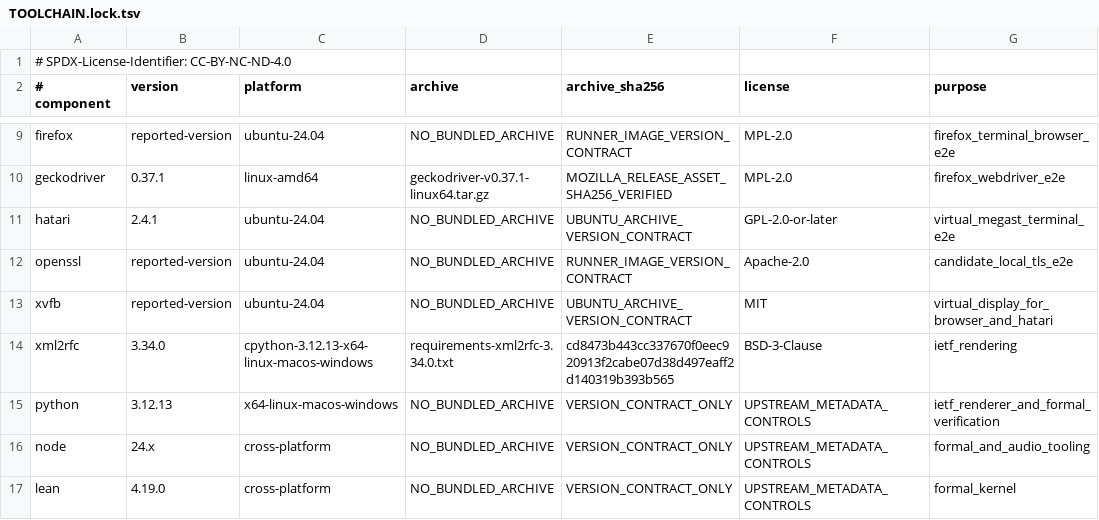
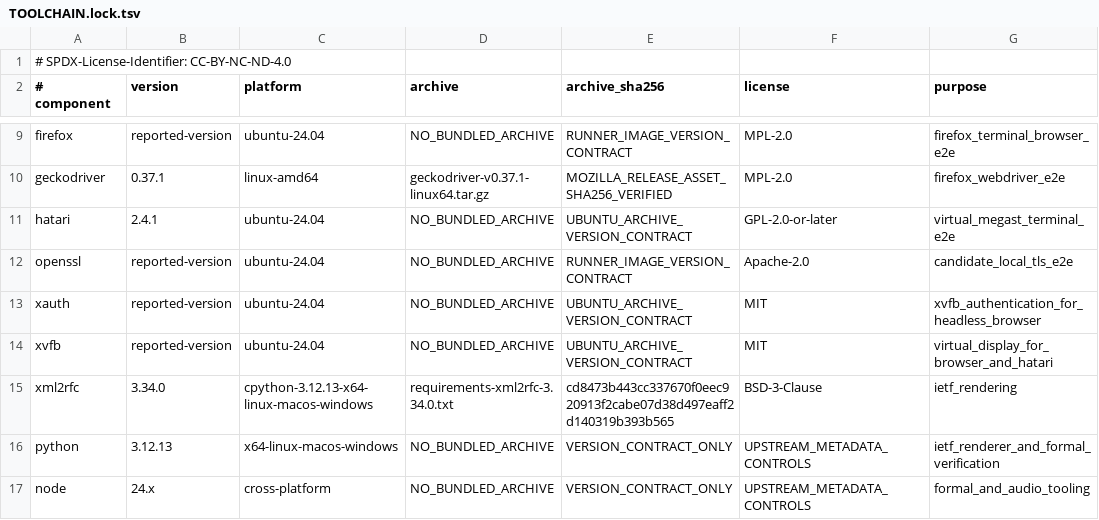
Before and after one commit to Goldkelch/qik-vrt, a TSV file: runtime/toolchains/TOOLCHAIN.lock.tsv, drawn as a sheet; only a part is shown, gaps mark what is left out; the shorter side is filled out with more unchanged rows; the diff names each change by its address in the sheet, - before the commit and + after, or states it on an @@ line.

Commit message:
atari: bind Xvfb authentication runtime

```diff
--- a/runtime/toolchains/TOOLCHAIN.lock.tsv
+++ b/runtime/toolchains/TOOLCHAIN.lock.tsv
+row 13: xauth | reported-version | ubuntu-24.04 | NO_BUNDLED_ARCHIVE | UBUNTU_ARCHIVE_VERSION_CONTRACT | MIT | xvfb_authentication_for_headless_browser
```
Also changed, not shown: 9 other files.
